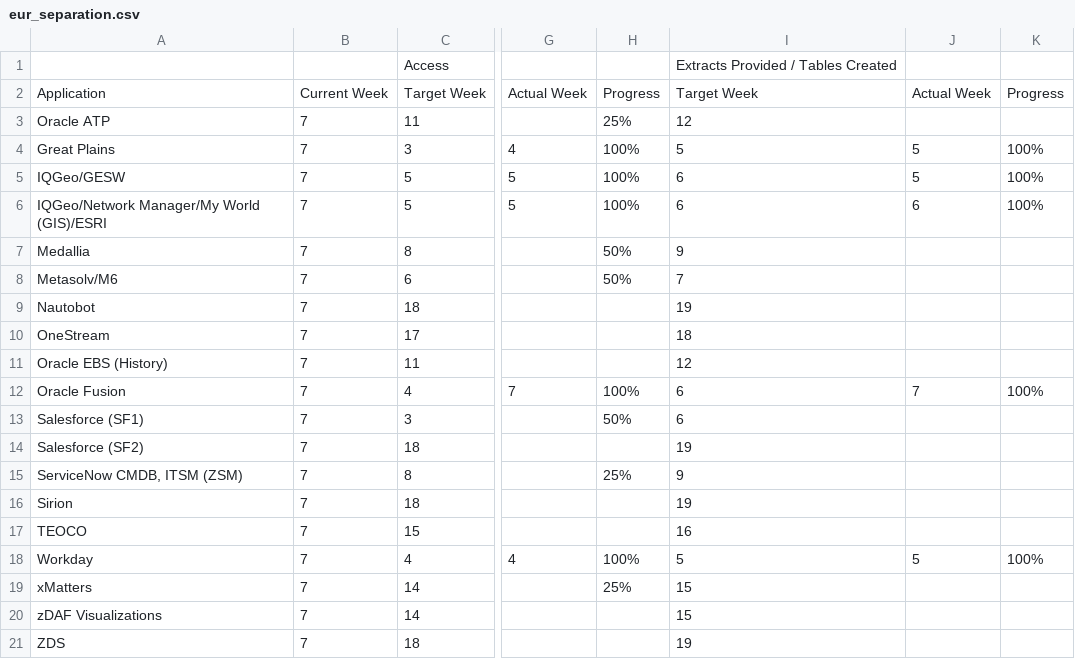
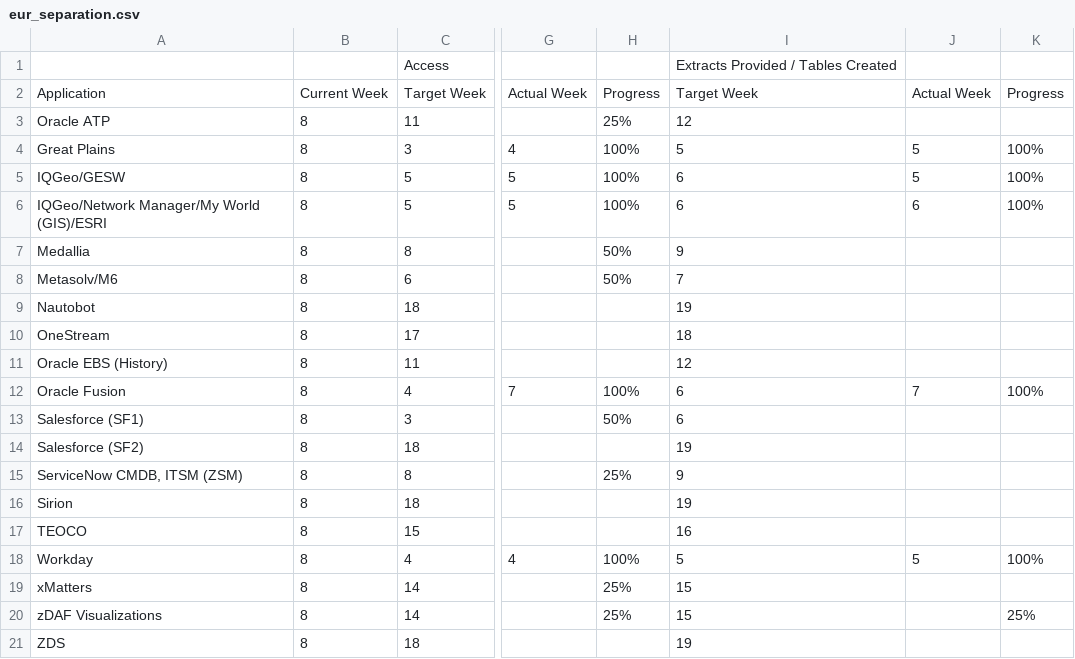
Before and after one commit to Das42/eur_progress_tracking, a CSV file: eur_separation.csv, drawn as a sheet; only a part is shown, gaps mark what is left out; the diff names each change by its address in the sheet, - before the commit and + after, or states it on an @@ line.

Commit message:
Add files via upload

```diff
--- a/eur_separation.csv
+++ b/eur_separation.csv
-B3:B21: 7
+B3:B21: 8
-H20: (empty)
+H20: 25%
-K20: (empty)
+K20: 25%
```
